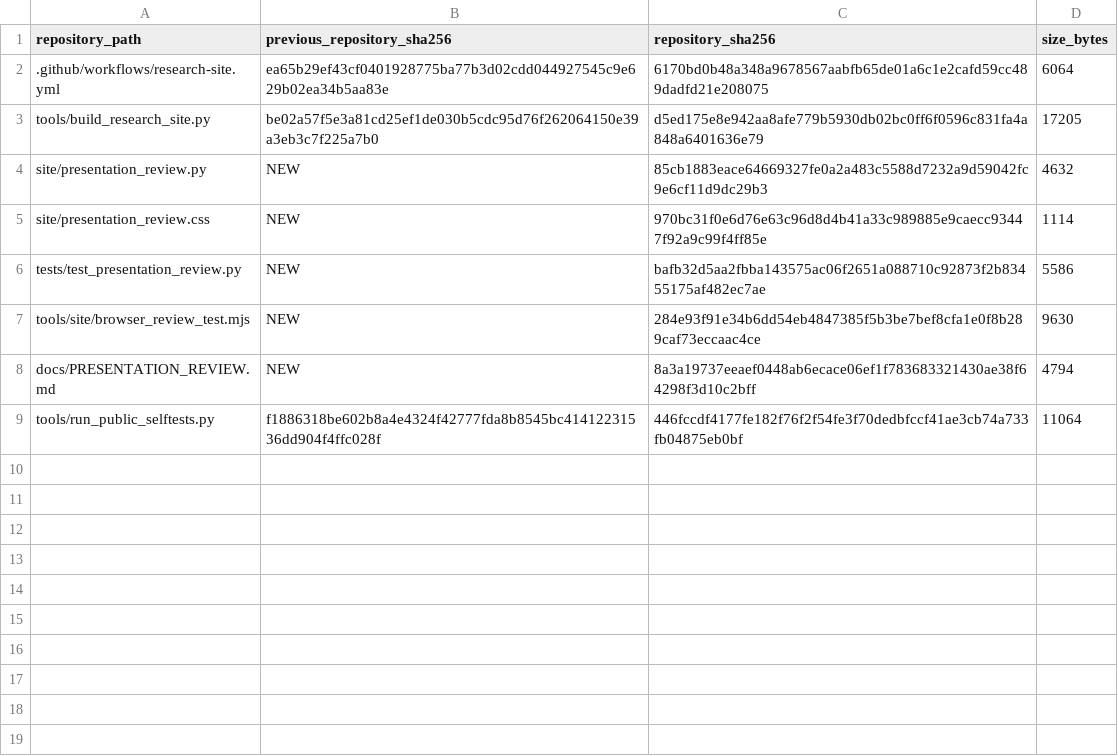
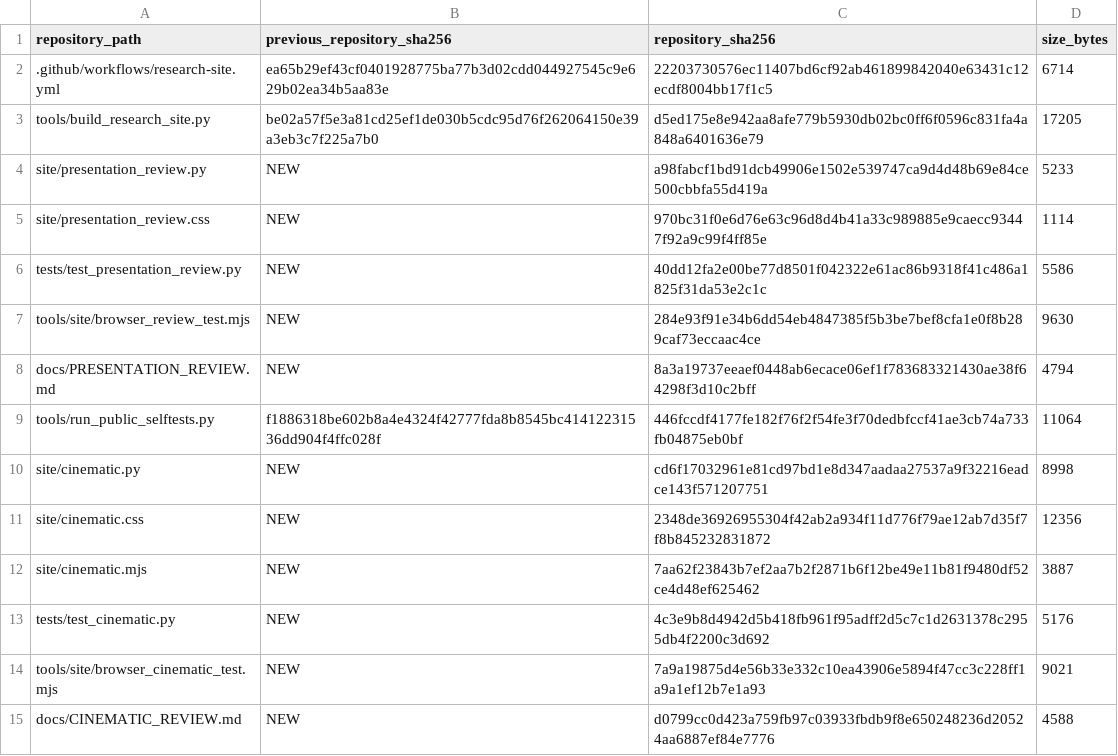
Before and after one commit to spicmaff/malonaldehyde-transition-sampling, a TSV file: provenance/PRESENTATION_REVIEW_DELTA.tsv, drawn as a sheet.

Commit message:
Make optimization evidence an inspectable cinematic atlas
Add source-derived native-J snapshot plate, equal-cell 248-coefficient atlas, synchronized native-state rail and a correctly branched candidate transaction. Connect Overview and Offpath without replacing their scientific renderers or data. Keep missing-evidence and synthetic-only limits visible.

Preserve all existing suites; add 15 source/semantic tests and an actual HTTP-browser scene runner with controlled before/after captures. Local normal and optimized Python: 145 tests each; current registered tree and public selftests verified. Runtime acceptance remains subject to actual new-head CI. No merge, deployment or native scientific calculation.

```diff
--- a/provenance/PRESENTATION_REVIEW_DELTA.tsv
+++ b/provenance/PRESENTATION_REVIEW_DELTA.tsv
@@ -1,7 +1,7 @@
 repository_path	previous_repository_sha256	repository_sha256	size_bytes
-.github/workflows/research-site.yml	ea65b29ef43cf0401928775ba77b3d02cdd044927545c9e629b02ea34b5aa83e	6170bd0b48a348a9678567aabfb65de01a6c1e2cafd59cc489dadfd21e208075	6064
+.github/workflows/research-site.yml	ea65b29ef43cf0401928775ba77b3d02cdd044927545c9e629b02ea34b5aa83e	22203730576ec11407bd6cf92ab461899842040e63431c12ecdf8004bb17f1c5	6714
 tools/build_research_site.py	be02a57f5e3a81cd25ef1de030b5cdc95d76f262064150e39a3eb3c7f225a7b0	d5ed175e8e942aa8afe779b5930db02bc0ff6f0596c831fa4a848a6401636e79	17205
-site/presentation_review.py	NEW	85cb1883eace64669327fe0a2a483c5588d7232a9d59042fc9e6cf11d9dc29b3	4632
+site/presentation_review.py	NEW	a98fabcf1bd91dcb49906e1502e539747ca9d4d48b69e84ce500cbbfa55d419a	5233
 site/presentation_review.css	NEW	970bc31f0e6d76e63c96d8d4b41a33c989885e9caecc93447f92a9c99f4ff85e	1114
-tests/test_presentation_review.py	NEW	bafb32d5aa2fbba143575ac06f2651a088710c92873f2b83455175af482ec7ae	5586
+tests/test_presentation_review.py	NEW	40dd12fa2e00be77d8501f042322e61ac86b9318f41c486a1825f31da53e2c1c	5586
 tools/site/browser_review_test.mjs	NEW	284e93f91e34b6dd54eb4847385f5b3be7bef8cfa1e0f8b289caf73eccaac4ce	9630
@@ -9 +9,7 @@ docs/PRESENTATION_REVIEW.md	NEW	8a3a19737eeaef0448ab6ecace06ef1f783683321430ae38
 tools/run_public_selftests.py	f1886318be602b8a4e4324f42777fda8b8545bc41412231536dd904f4ffc028f	446fccdf4177fe182f76f2f54fe3f70dedbfccf41ae3cb74a733fb04875eb0bf	11064
+site/cinematic.py	NEW	cd6f17032961e81cd97bd1e8d347aadaa27537a9f32216eadce143f571207751	8998
+site/cinematic.css	NEW	2348de36926955304f42ab2a934f11d776f79ae12ab7d35f7f8b845232831872	12356
+site/cinematic.mjs	NEW	7aa62f23843b7ef2aa7b2f2871b6f12be49e11b81f9480df52ce4d48ef625462	3887
+tests/test_cinematic.py	NEW	4c3e9b8d4942d5b418fb961f95adff2d5c7c1d2631378c2955db4f2200c3d692	5176
+tools/site/browser_cinematic_test.mjs	NEW	7a9a19875d4e56b33e332c10ea43906e5894f47cc3c228ff1a9a1ef12b7e1a93	9021
+docs/CINEMATIC_REVIEW.md	NEW	d0799cc0d423a759fb97c03933fbdb9f8e650248236d20524aa6887ef84e7776	4588
```
Also changed, not shown: 9 other files.
